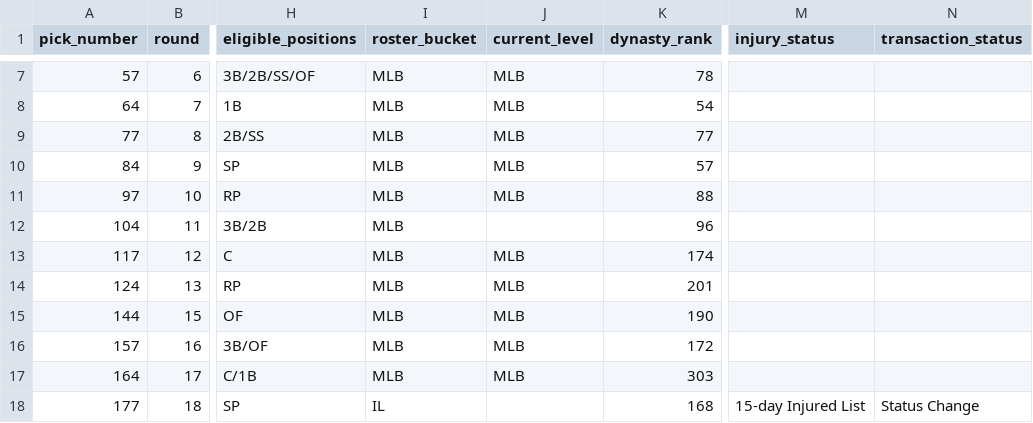
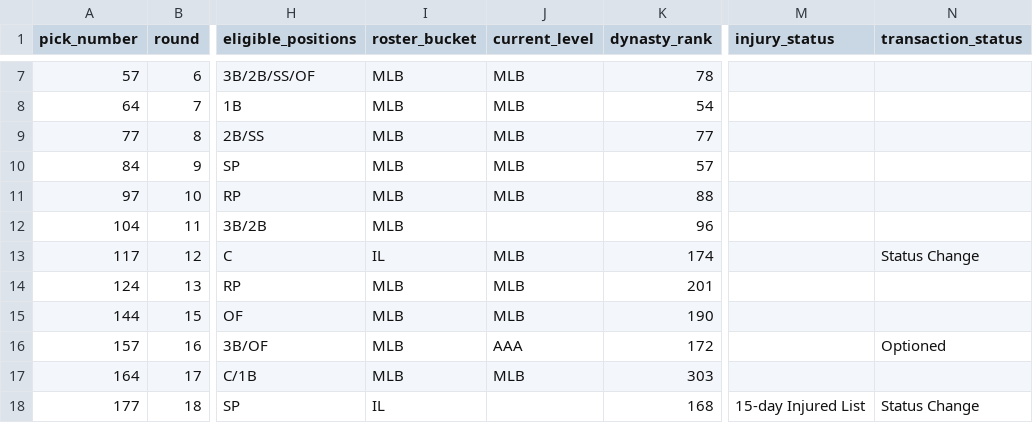
Before and after one commit to SergeantSuj/fantasy-baseball, a CSV file: manager-rosters/matt-roster.csv, drawn as a sheet; only a part is shown, gaps mark what is left out; the diff covers the shown part only; the diff names each change by its address in the sheet, - before the commit and + after, or states it on an @@ line.

```diff
--- a/manager-rosters/matt-roster.csv
+++ b/manager-rosters/matt-roster.csv
-I13 (roster_bucket): MLB
+I13 (roster_bucket): IL
-N13 (transaction_status): (empty)
+N13 (transaction_status): Status Change
-J16 (current_level): MLB
+J16 (current_level): AAA
-N16 (transaction_status): (empty)
+N16 (transaction_status): Optioned
```
Also changed, not shown: 5 added rows and 11 edited cells elsewhere in this file, data/player-contributions-2026.csv, manager-rosters/greg-roster.csv, 32 other files.
